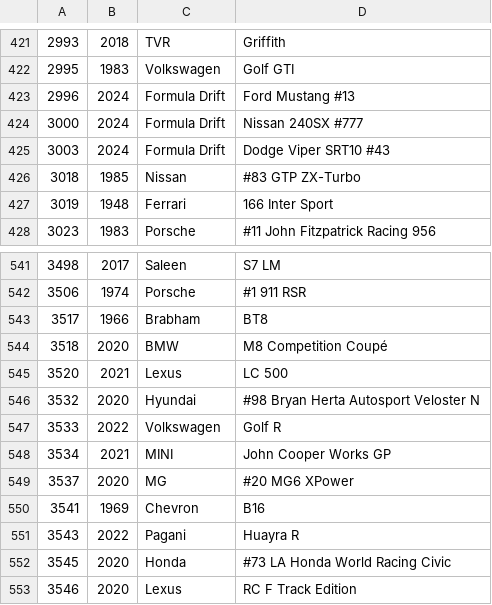
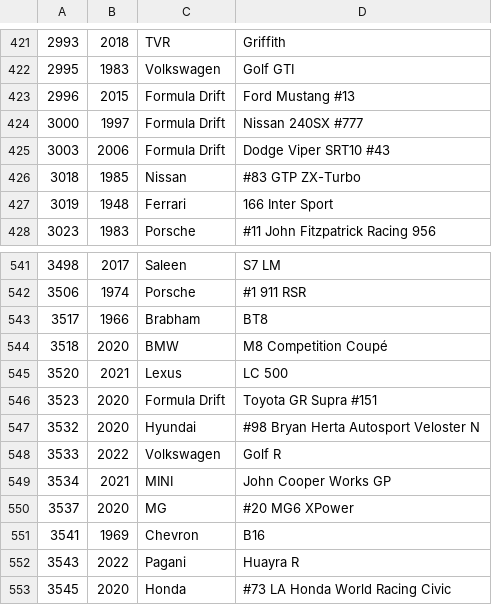
Before and after one commit to bluemanos/forza-motorsport-car-track-ordinal, a CSV file: fm8/cars.csv, drawn as a sheet; only a part is shown, gaps mark what is left out; the shorter side is filled out with more unchanged rows.

Commit message:
fix dates of Formula Drift

```diff
--- a/fm8/cars.csv
+++ b/fm8/cars.csv
@@ -422,5 +422,5 @@
 2995,1983,Volkswagen,Golf GTI
-2996,2024,Formula Drift,Ford Mustang #13
-3000,2024,Formula Drift,Nissan 240SX #777
-3003,2024,Formula Drift,Dodge Viper SRT10 #43
+2996,2015,Formula Drift,Ford Mustang #13
+3000,1997,Formula Drift,Nissan 240SX #777
+3003,2006,Formula Drift,Dodge Viper SRT10 #43
 3018,1985,Nissan,#83 GTP ZX-Turbo
@@ -545,2 +545,3 @@
 3520,2021,Lexus,LC 500
+3523,2020,Formula Drift,Toyota GR Supra #151
 3532,2020,Hyundai,#98 Bryan Herta Autosport Veloster N
```
Also changed, not shown: 2 other files.
